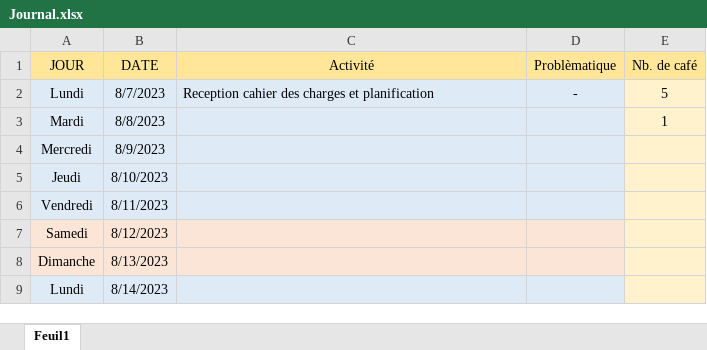
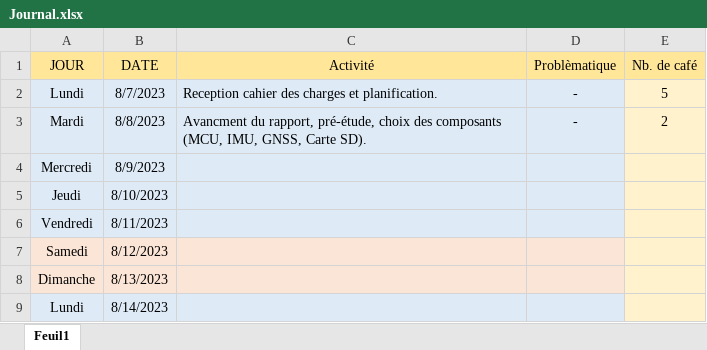
Before and after one commit to Ali-Z0/1924B_Miniaturized-Flight-Recorder, an Excel workbook: doc/journal/Journal.xlsx, sheet Feuil1, drawn as a sheet; only a part is shown; values as stored, in another font and other column widths than the file's, no borders; the diff names each change by its address in the sheet, - before the commit and + after, or states it on an @@ line.

Commit message:
Rapport
Avancement pré-étude

```diff
--- a/doc/journal/Journal.xlsx (sheet Feuil1)
+++ b/doc/journal/Journal.xlsx (sheet Feuil1)
-C2 (Activité): …charges et planification
+C2 (Activité): …charges et planification.
-C3 (Activité): (empty)
+C3 (Activité): Avancment du rapport, pré-étude, choix des composants (MCU, IMU, GNSS, Carte SD).
-D3 (Problèmatique): (empty)
+D3 (Problèmatique): -
-E3 (Nb. de café): 1
+E3 (Nb. de café): 2
```
Also changed, not shown: doc/planif/1924B_MiniBoiteNoire_Planif.xlsx, 5 other files.
